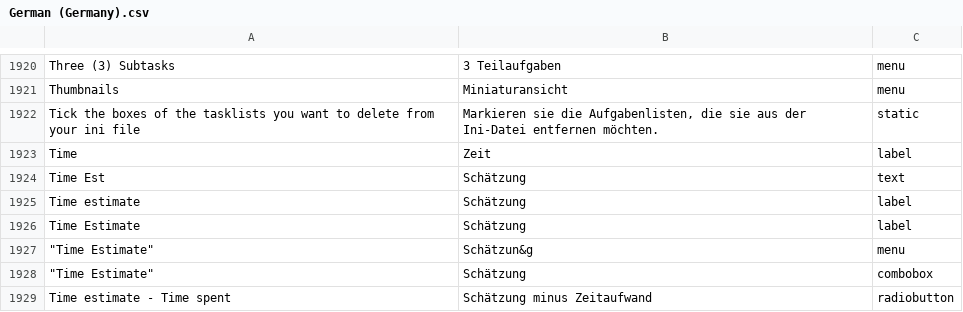
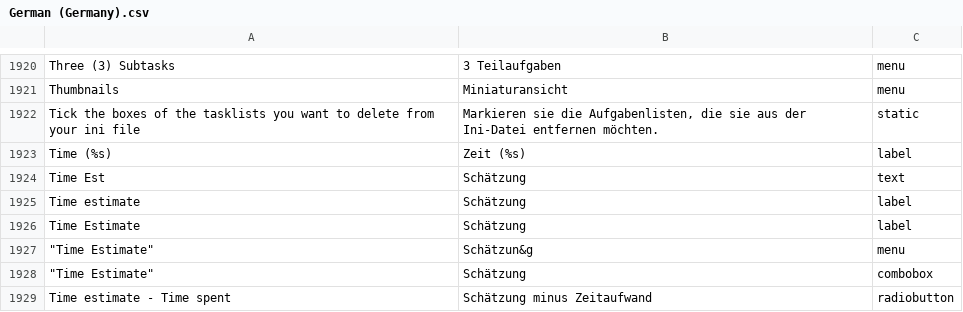
Before and after one commit to abstractspoon/ToDoList_Resources, a CSV file: Translations/German (Germany).csv, drawn as a sheet; only a part is shown, gaps mark what is left out; the diff names each change by its address in the sheet, - before the commit and + after, or states it on an @@ line.

```diff
--- a/Translations/German (Germany).csv
+++ b/Translations/German (Germany).csv
-A1923: Time
+A1923: Time (%s)
-B1923: Zeit
+B1923: Zeit (%s)
```
Also changed, not shown: Translations/Francais (France).csv, Translations/Hebrew (Israel).csv, 11 other files.
